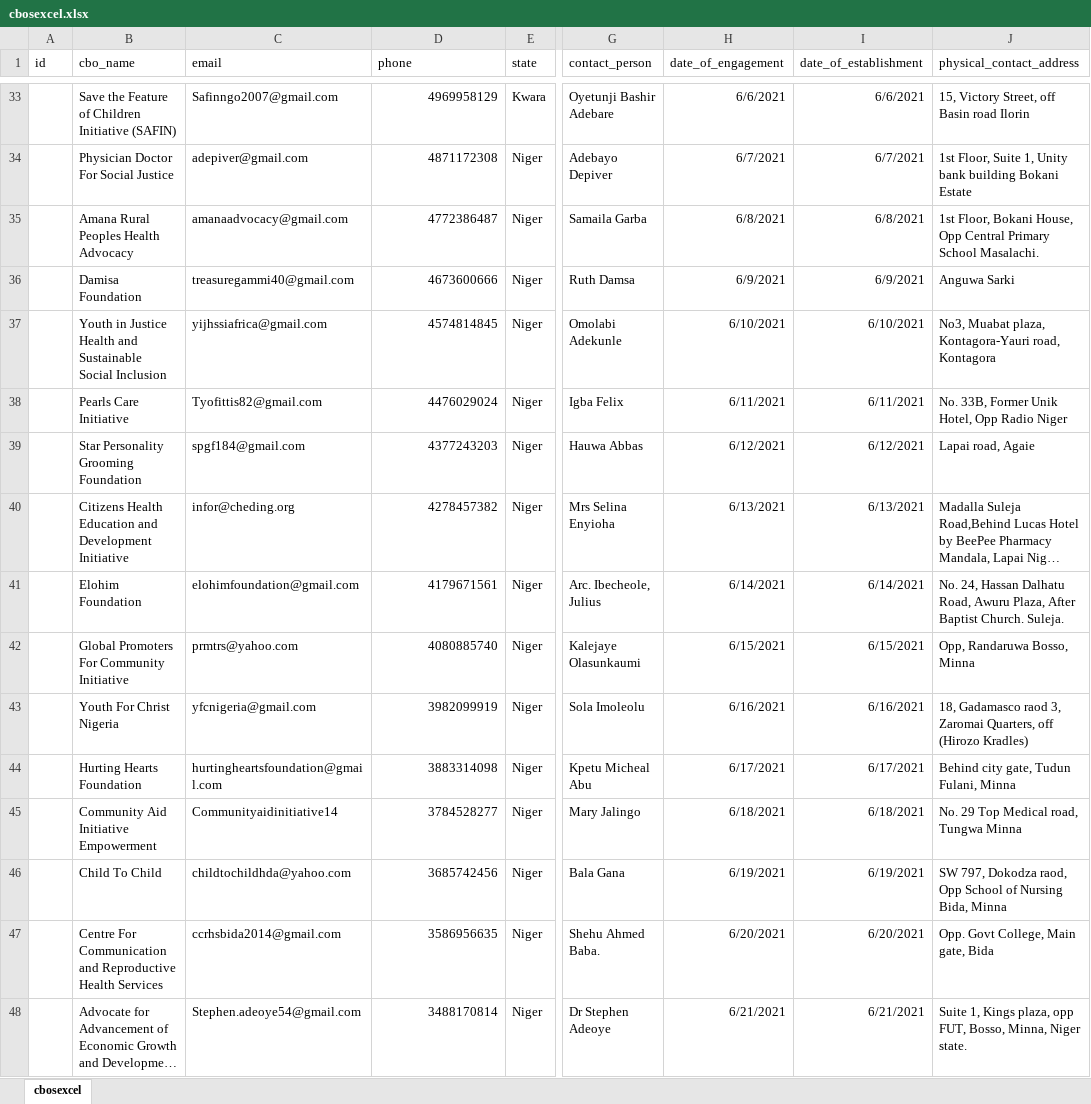
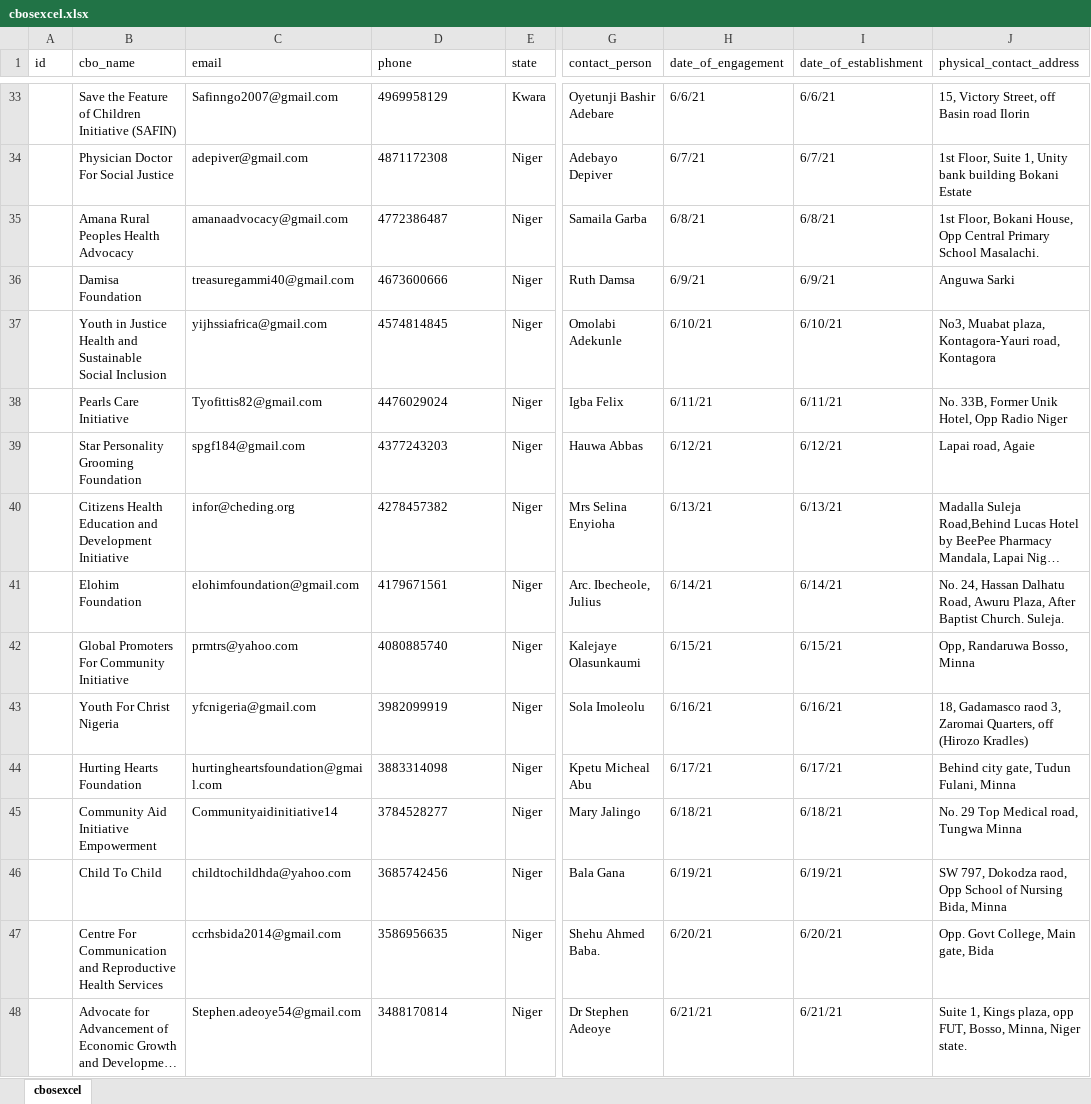
Before and after one commit to AliYusuf-tech/accomis, an Excel workbook: public/excel/cbosexcel.xlsx, sheet cbosexcel, drawn as a sheet; only a part is shown, gaps mark what is left out; long unchanged cells end in …; values as stored, in another font and other column widths than the file's, no borders; charts and pictures not drawn; the diff covers the shown part only; the diff names each change by its address in the sheet, - before the commit and + after, or states it on an @@ line.

```diff
--- a/public/excel/cbosexcel.xlsx (sheet cbosexcel)
+++ b/public/excel/cbosexcel.xlsx (sheet cbosexcel)
-D33:D48 alignment: right
+D33:D48 alignment: left
-H33 (date_of_engagement): 6/6/2021
+H33 (date_of_engagement): 6/6/21
-I33 (date_of_establishment): 6/6/2021
+I33 (date_of_establishment): 6/6/21
-H34 (date_of_engagement): 6/7/2021
+H34 (date_of_engagement): 6/7/21
-I34 (date_of_establishment): 6/7/2021
+I34 (date_of_establishment): 6/7/21
-H35 (date_of_engagement): 6/8/2021
+H35 (date_of_engagement): 6/8/21
-I35 (date_of_establishment): 6/8/2021
+I35 (date_of_establishment): 6/8/21
-H36 (date_of_engagement): 6/9/2021
+H36 (date_of_engagement): 6/9/21
-I36 (date_of_establishment): 6/9/2021
+I36 (date_of_establishment): 6/9/21
-H37 (date_of_engagement): 6/10/2021
+H37 (date_of_engagement): 6/10/21
-I37 (date_of_establishment): 6/10/2021
+I37 (date_of_establishment): 6/10/21
-H38 (date_of_engagement): 6/11/2021
+H38 (date_of_engagement): 6/11/21
-I38 (date_of_establishment): 6/11/2021
+I38 (date_of_establishment): 6/11/21
-H39 (date_of_engagement): 6/12/2021
+H39 (date_of_engagement): 6/12/21
-I39 (date_of_establishment): 6/12/2021
+I39 (date_of_establishment): 6/12/21
-H40 (date_of_engagement): 6/13/2021
+H40 (date_of_engagement): 6/13/21
-I40 (date_of_establishment): 6/13/2021
+I40 (date_of_establishment): 6/13/21
-H41 (date_of_engagement): 6/14/2021
+H41 (date_of_engagement): 6/14/21
-I41 (date_of_establishment): 6/14/2021
+I41 (date_of_establishment): 6/14/21
-H42 (date_of_engagement): 6/15/2021
+H42 (date_of_engagement): 6/15/21
-I42 (date_of_establishment): 6/15/2021
+I42 (date_of_establishment): 6/15/21
-H43 (date_of_engagement): 6/16/2021
+H43 (date_of_engagement): 6/16/21
-I43 (date_of_establishment): 6/16/2021
+I43 (date_of_establishment): 6/16/21
-H44 (date_of_engagement): 6/17/2021
+H44 (date_of_engagement): 6/17/21
-I44 (date_of_establishment): 6/17/2021
+I44 (date_of_establishment): 6/17/21
-H45 (date_of_engagement): 6/18/2021
+H45 (date_of_engagement): 6/18/21
-I45 (date_of_establishment): 6/18/2021
+I45 (date_of_establishment): 6/18/21
-H46 (date_of_engagement): 6/19/2021
+H46 (date_of_engagement): 6/19/21
-I46 (date_of_establishment): 6/19/2021
+I46 (date_of_establishment): 6/19/21
-H47 (date_of_engagement): 6/20/2021
+H47 (date_of_engagement): 6/20/21
-I47 (date_of_establishment): 6/20/2021
+I47 (date_of_establishment): 6/20/21
-H48 (date_of_engagement): 6/21/2021
+H48 (date_of_engagement): 6/21/21
-I48 (date_of_establishment): 6/21/2021
+I48 (date_of_establishment): 6/21/21
```
Also changed, not shown: 410 edited cells and cell formats elsewhere in this sheet, charts or pictures, 10 other files.
